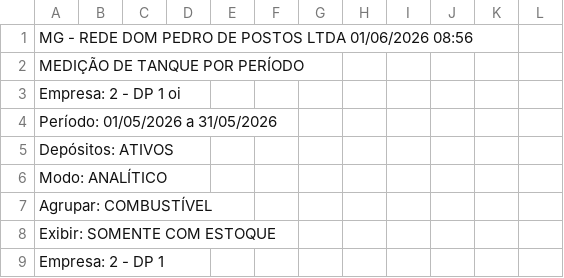
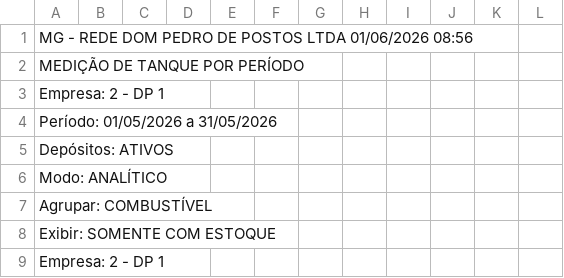
Before and after one commit to waldeciramos/sites, a CSV file: posto.csv, drawn as a sheet; only a part is shown; the diff names each change by its address in the sheet, - before the commit and + after, or states it on an @@ line.

Commit message:
Add files via upload

```diff
--- a/posto.csv
+++ b/posto.csv
-A3: Empresa: 2 - DP 1 oi
+A3: Empresa: 2 - DP 1
```
